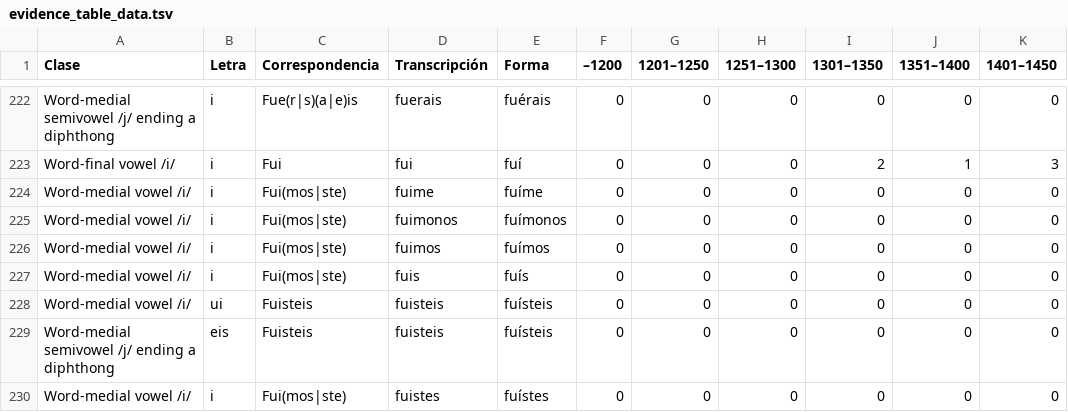
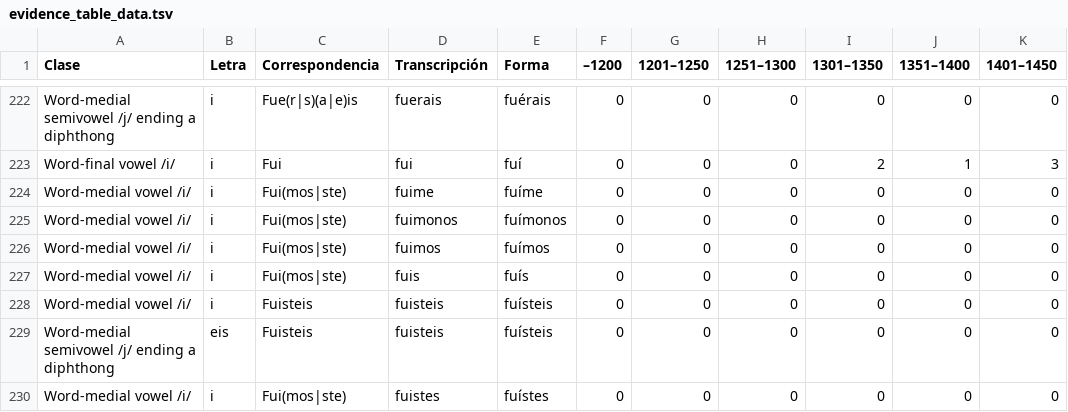
Before and after one commit to CalendulaAsteraceae/spanish-ijy-swaps, a TSV file: tsv/evidence_table_data.tsv, drawn as a sheet; only a part is shown, gaps mark what is left out; the diff covers the shown part only; the diff names each change by its address in the sheet, - before the commit and + after, or states it on an @@ line.

```diff
--- a/tsv/evidence_table_data.tsv
+++ b/tsv/evidence_table_data.tsv
-B228 (Letra): ui
+B228 (Letra): i
```
Also changed, not shown: 14 edited cells elsewhere in this file.
